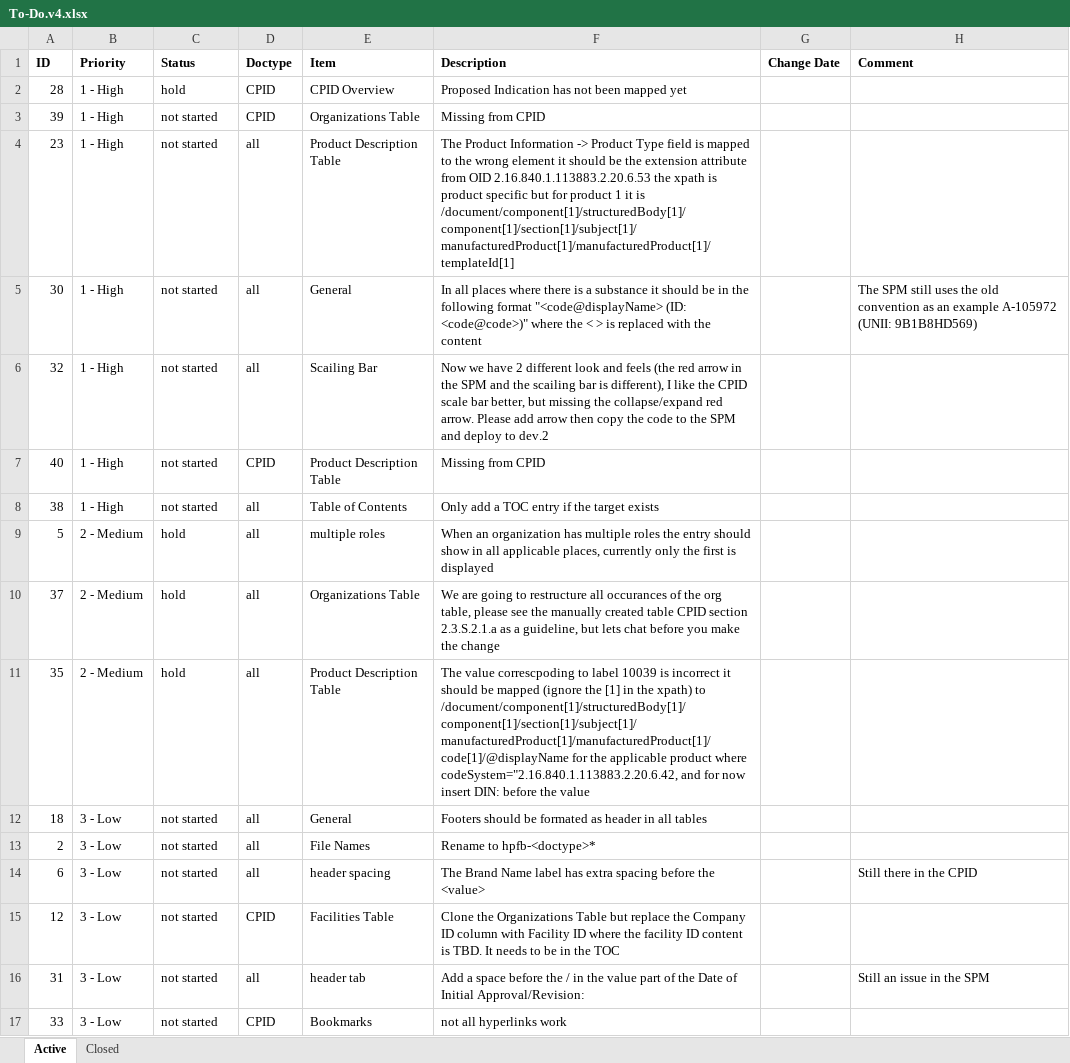
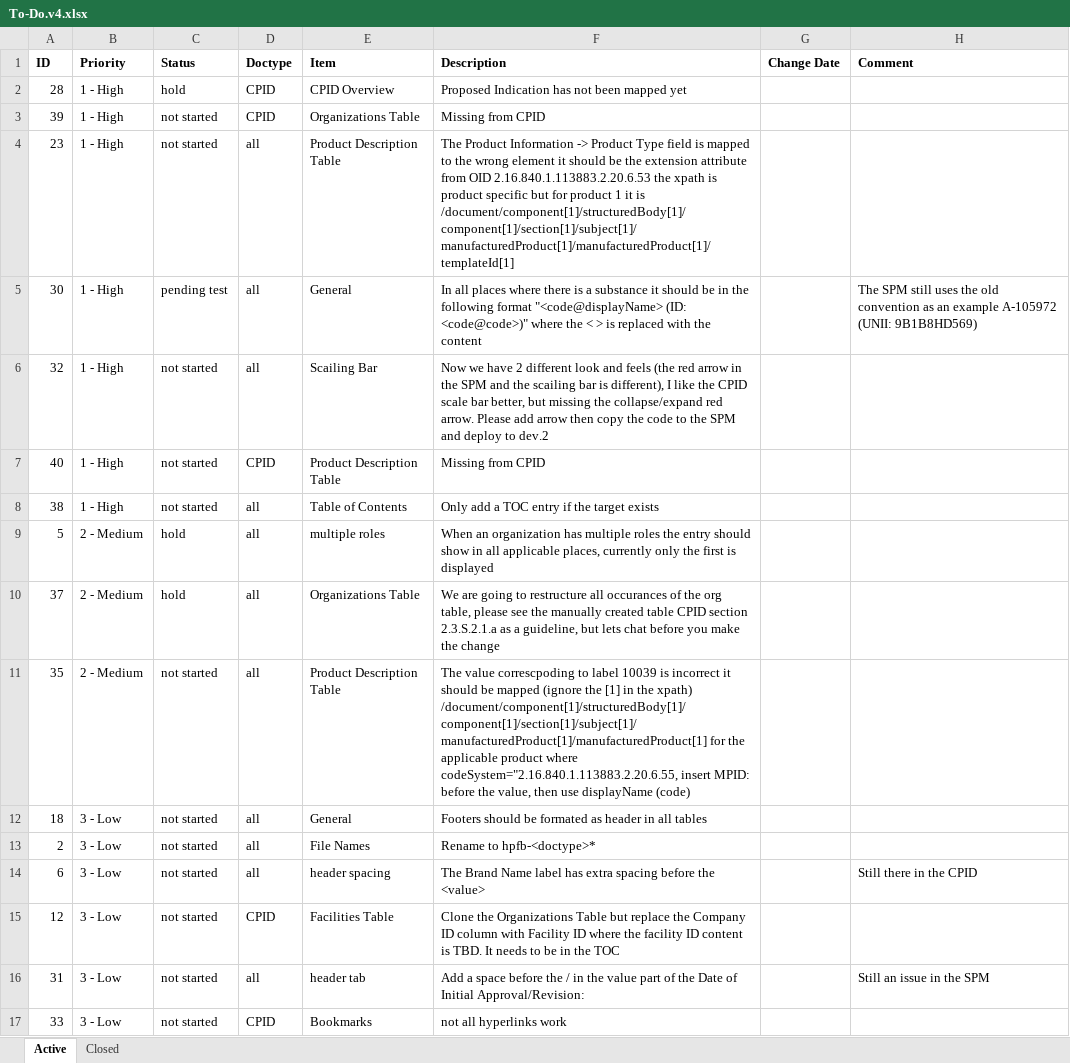
Before and after one commit to IanYangCa/HPFB, an Excel workbook: Structured-Product-Labeling-(SPL)/Style-Sheets/Change-Management/To-Do.v4.xlsx, sheet Active, drawn as a sheet; values as stored, in another font and other column widths than the file's, no borders; the diff names each change by its address in the sheet, - before the commit and + after, or states it on an @@ line.

Commit message:
updated

```diff
--- a/Structured-Product-Labeling-(SPL)/Style-Sheets/Change-Management/To-Do.v4.xlsx (sheet Active)
+++ b/Structured-Product-Labeling-(SPL)/Style-Sheets/Change-Management/To-Do.v4.xlsx (sheet Active)
-C5 (Status): not started
+C5 (Status): pending test
-C11 (Status): hold
+C11 (Status): not started
-F11 (Description): …the xpath) to /document/component[1]/structuredBody[1]/component[1]/section[1]/subject[1]/manufacturedProduct[1]/manufacturedProduct[1]/code[1]/@displayName for the applicable product where codeSystem="2.16.840.1.113883.2.20.6.42, and for now insert DIN: before the value
+F11 (Description): …the xpath) /document/component[1]/structuredBody[1]/component[1]/section[1]/subject[1]/manufacturedProduct[1]/manufacturedProduct[1] for the applicable product where codeSystem="2.16.840.1.113883.2.20.6.55, insert MPID: before the value, then use displayName (code)
```
